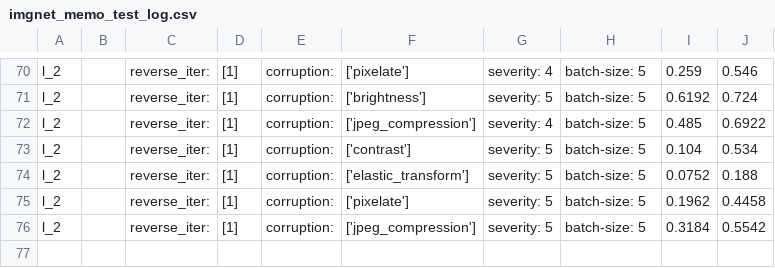
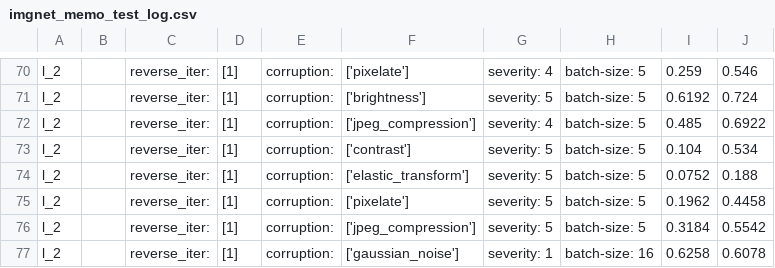
Before and after one commit to yunyuntsai/CVP-Self-Supervised-Convolutional-Visual-Prompt, a CSV file: train_ssl/imgnet_memo_test_log.csv, drawn as a sheet; only a part is shown, gaps mark what is left out.

```diff
--- a/train_ssl/imgnet_memo_test_log.csv
+++ b/train_ssl/imgnet_memo_test_log.csv
@@ -76 +76,2 @@ l_2 ,,reverse_iter: ,[1],corruption: ,['pixelate'],severity: 5,batch-size: 5,0.1
 l_2 ,,reverse_iter: ,[1],corruption: ,['jpeg_compression'],severity: 5,batch-size: 5,0.3184,0.5542
+l_2 ,,reverse_iter: ,[1],corruption: ,['gaussian_noise'],severity: 1,batch-size: 16,0.6258,0.6078
```
Also changed, not shown: 4 other files.
